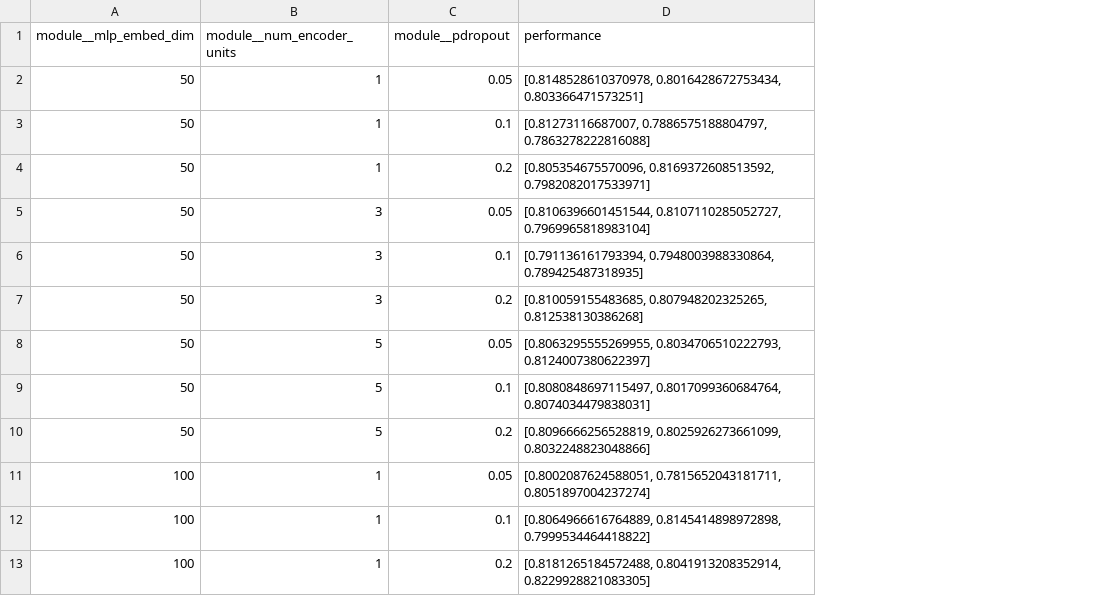
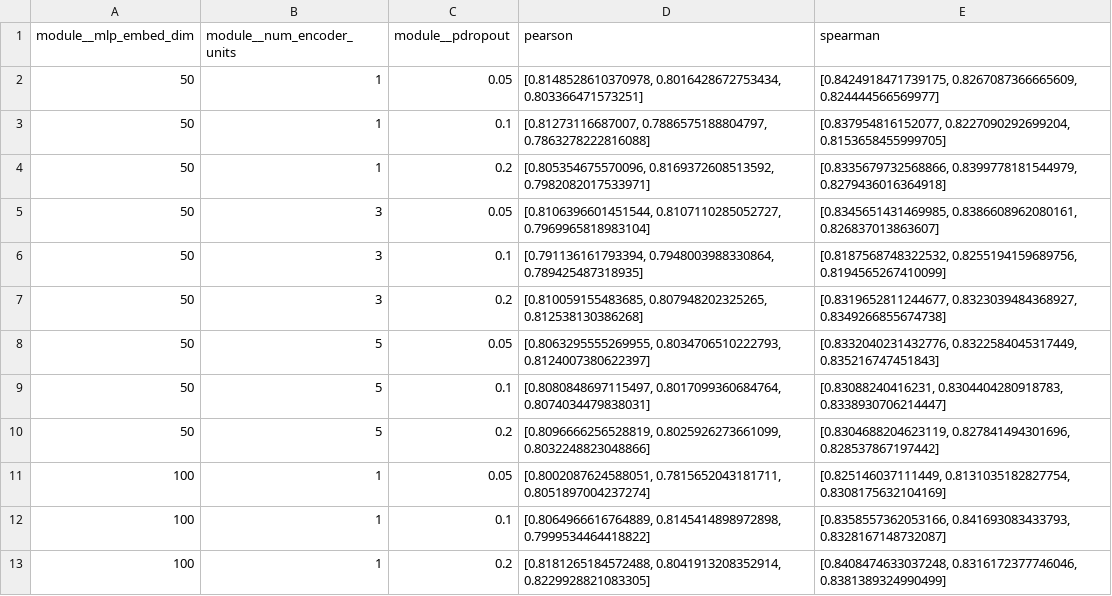
Before and after one commit to PeihengLu/ox-dissertation, a CSV file: models/data/performance/transformer-train-fine-tune.csv, drawn as a sheet; only a part is shown; the diff names each change by its address in the sheet, - before the commit and + after, or states it on an @@ line.

Commit message:
updated transformer tuning result

```diff
--- a/models/data/performance/transformer-train-fine-tune.csv
+++ b/models/data/performance/transformer-train-fine-tune.csv
+column E (spearman), rows 2-13: [0.8424918471739175, 0.8267087366665609, 0.824444566569977] | [0.837954816152077, 0.8227090292699204, 0.8153658455999705] | [0.8335679732568866, 0.8399778181544979, 0.8279436016364918] | [0.8345651431469985, 0.8386608962080161, 0.826837013863607] | [0.8187568748322532, 0.8255194159689756, 0.8194565267410099] | [0.8319652811244677, 0.8323039484368927, 0.8349266855674738] | [0.8332040231432776, 0.8322584045317449, 0.835216747451843] | [0.83088240416231, 0.8304404280918783, 0.8338930706214447] | [0.8304688204623119, 0.827841494301696, 0.828537867197442] | [0.825146037111449, 0.8131035182827754, 0.8308175632104169] | [0.8358557362053166, 0.841693083433793, 0.8328167148732087] | [0.8408474633037248, 0.8316172377746046, 0.8381389324990499]
-D1: performance
+D1: pearson
```
Also changed, not shown: 1 other file.
